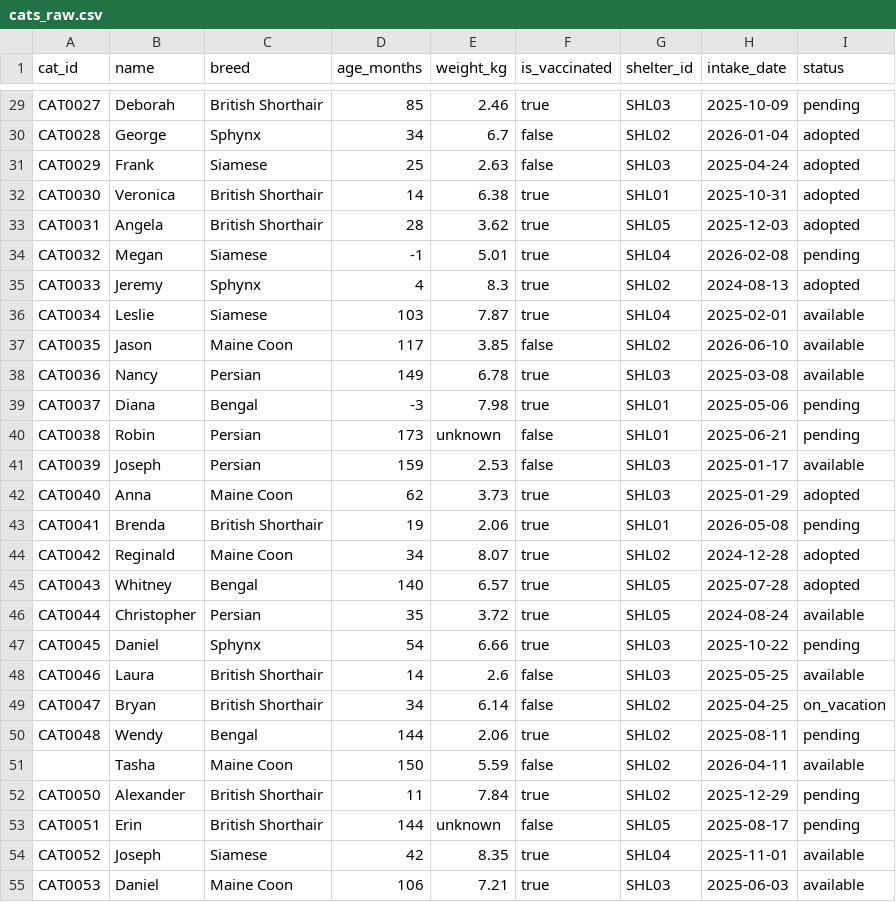
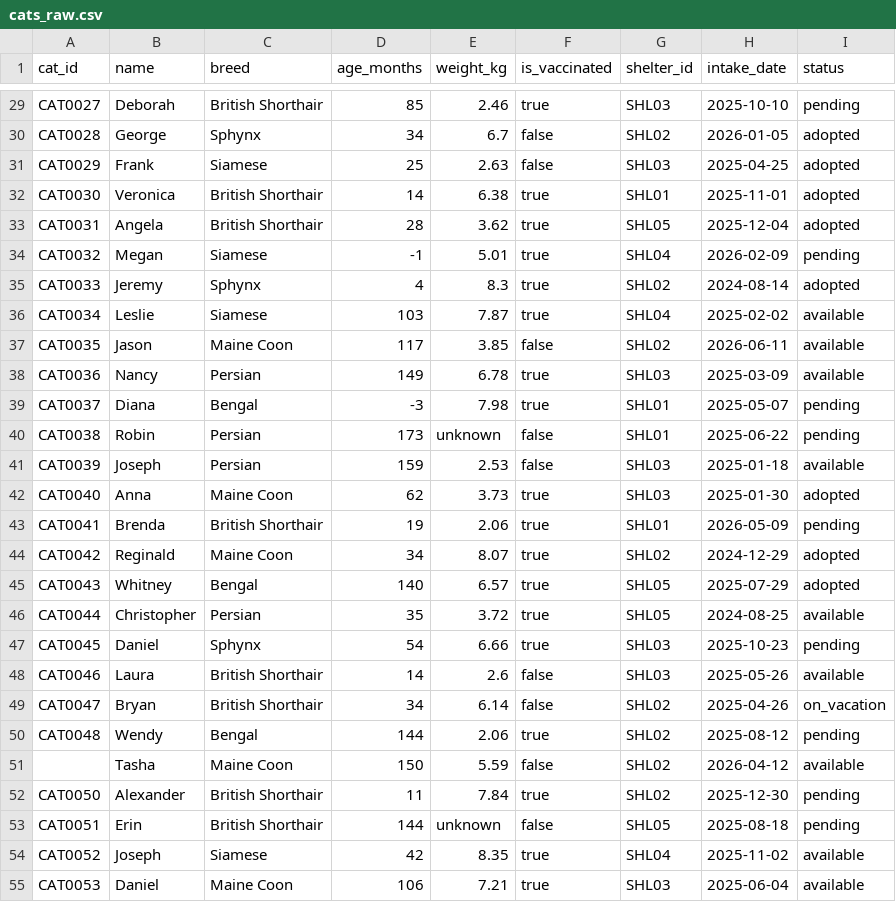
Before and after one commit to haifaahmed772-code/capstone-data-engineering-cats, a CSV file: data/cats_raw.csv, drawn as a sheet; only a part is shown, gaps mark what is left out; the diff covers the shown part only; the diff names each change by its address in the sheet, - before the commit and + after, or states it on an @@ line.

```diff
--- a/data/cats_raw.csv
+++ b/data/cats_raw.csv
-H29 (intake_date): 2025-10-09
+H29 (intake_date): 2025-10-10
-H30 (intake_date): 2026-01-04
+H30 (intake_date): 2026-01-05
-H31 (intake_date): 2025-04-24
+H31 (intake_date): 2025-04-25
-H32 (intake_date): 2025-10-31
+H32 (intake_date): 2025-11-01
-H33 (intake_date): 2025-12-03
+H33 (intake_date): 2025-12-04
-H34 (intake_date): 2026-02-08
+H34 (intake_date): 2026-02-09
-H35 (intake_date): 2024-08-13
+H35 (intake_date): 2024-08-14
-H36 (intake_date): 2025-02-01
+H36 (intake_date): 2025-02-02
-H37 (intake_date): 2026-06-10
+H37 (intake_date): 2026-06-11
-H38 (intake_date): 2025-03-08
+H38 (intake_date): 2025-03-09
-H39 (intake_date): 2025-05-06
+H39 (intake_date): 2025-05-07
-H40 (intake_date): 2025-06-21
+H40 (intake_date): 2025-06-22
-H41 (intake_date): 2025-01-17
+H41 (intake_date): 2025-01-18
-H42 (intake_date): 2025-01-29
+H42 (intake_date): 2025-01-30
-H43 (intake_date): 2026-05-08
+H43 (intake_date): 2026-05-09
-H44 (intake_date): 2024-12-28
+H44 (intake_date): 2024-12-29
-H45 (intake_date): 2025-07-28
+H45 (intake_date): 2025-07-29
-H46 (intake_date): 2024-08-24
+H46 (intake_date): 2024-08-25
-H47 (intake_date): 2025-10-22
+H47 (intake_date): 2025-10-23
-H48 (intake_date): 2025-05-25
+H48 (intake_date): 2025-05-26
-H49 (intake_date): 2025-04-25
+H49 (intake_date): 2025-04-26
-H50 (intake_date): 2025-08-11
+H50 (intake_date): 2025-08-12
-H51 (intake_date): 2026-04-11
+H51 (intake_date): 2026-04-12
-H52 (intake_date): 2025-12-29
+H52 (intake_date): 2025-12-30
-H53 (intake_date): 2025-08-17
+H53 (intake_date): 2025-08-18
-H54 (intake_date): 2025-11-01
+H54 (intake_date): 2025-11-02
-H55 (intake_date): 2025-06-03
+H55 (intake_date): 2025-06-04
```
Also changed, not shown: 173 edited cells elsewhere in this file, 1 other file.
